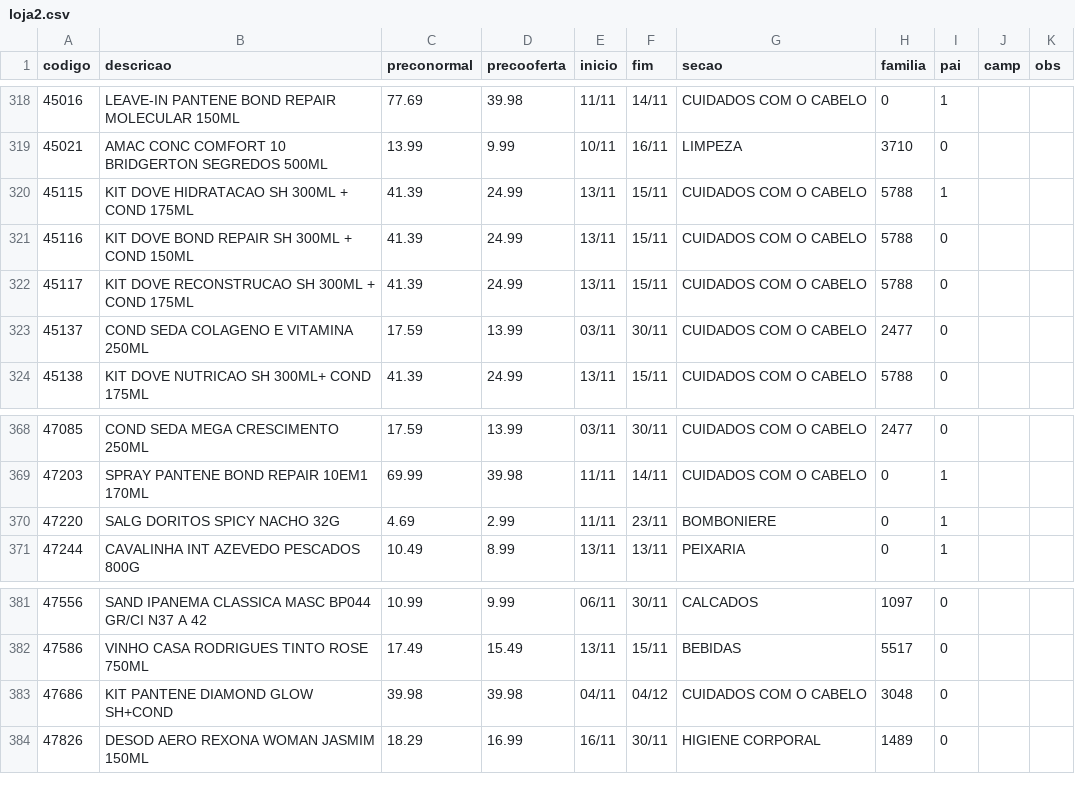
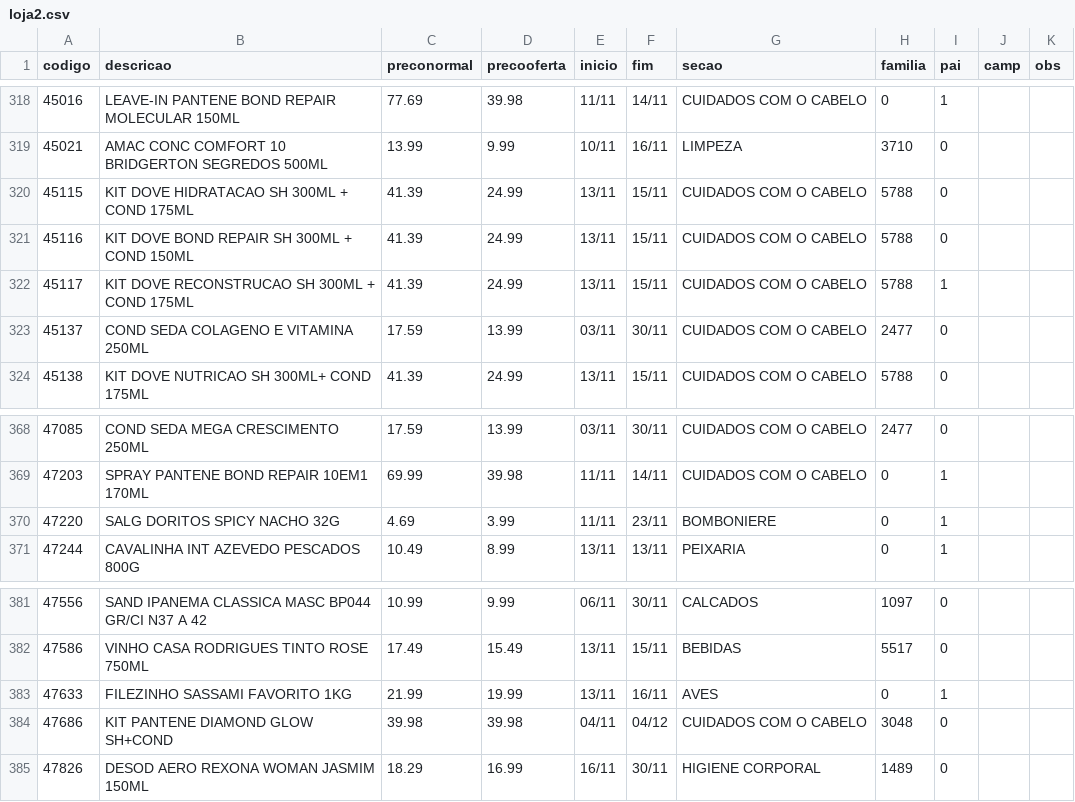
Before and after one commit to luciano504/placas, a CSV file: data/loja2.csv, drawn as a sheet; only a part is shown, gaps mark what is left out.

```diff
--- a/data/loja2.csv
+++ b/data/loja2.csv
@@ -319,5 +319,5 @@ codigo,descricao,preconormal,precooferta,inicio,fim,secao,familia,pai,camp,obs
 45021,AMAC CONC COMFORT 10 BRIDGERTON SEGREDOS 500ML,13.99,9.99,10/11,16/11,LIMPEZA,3710,0,,
-45115,KIT DOVE HIDRATACAO SH 300ML + COND 175ML,41.39,24.99,13/11,15/11,CUIDADOS COM O CABELO,5788,1,,
+45115,KIT DOVE HIDRATACAO SH 300ML + COND 175ML,41.39,24.99,13/11,15/11,CUIDADOS COM O CABELO,5788,0,,
 45116,KIT DOVE BOND REPAIR SH 300ML + COND 150ML,41.39,24.99,13/11,15/11,CUIDADOS COM O CABELO,5788,0,,
-45117,KIT DOVE RECONSTRUCAO SH 300ML + COND 175ML,41.39,24.99,13/11,15/11,CUIDADOS COM O CABELO,5788,0,,
+45117,KIT DOVE RECONSTRUCAO SH 300ML + COND 175ML,41.39,24.99,13/11,15/11,CUIDADOS COM O CABELO,5788,1,,
 45137,COND SEDA COLAGENO E VITAMINA 250ML,17.59,13.99,03/11,30/11,CUIDADOS COM O CABELO,2477,0,,
@@ -369,3 +369,3 @@ codigo,descricao,preconormal,precooferta,inicio,fim,secao,familia,pai,camp,obs
 47203,SPRAY PANTENE BOND REPAIR 10EM1 170ML,69.99,39.98,11/11,14/11,CUIDADOS COM O CABELO,0,1,,
-47220,SALG DORITOS SPICY NACHO 32G,4.69,2.99,11/11,23/11,BOMBONIERE,0,1,,
+47220,SALG DORITOS SPICY NACHO 32G,4.69,3.99,11/11,23/11,BOMBONIERE,0,1,,
 47244,CAVALINHA INT AZEVEDO PESCADOS 800G,10.49,8.99,13/11,13/11,PEIXARIA,0,1,,
@@ -382,2 +382,3 @@ codigo,descricao,preconormal,precooferta,inicio,fim,secao,familia,pai,camp,obs
 47586,VINHO CASA RODRIGUES TINTO ROSE 750ML,17.49,15.49,13/11,15/11,BEBIDAS,5517,0,,
+47633,FILEZINHO SASSAMI FAVORITO 1KG,21.99,19.99,13/11,16/11,AVES,0,1,,
 47686,KIT PANTENE DIAMOND GLOW SH+COND,39.98,39.98,04/11,04/12,CUIDADOS COM O CABELO,3048,0,,
```
Also changed, not shown: data/loja1.csv, data/loja3.csv, 6 other files.
